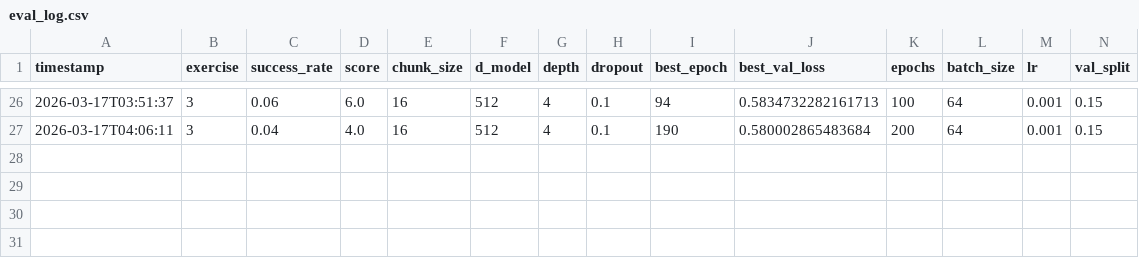
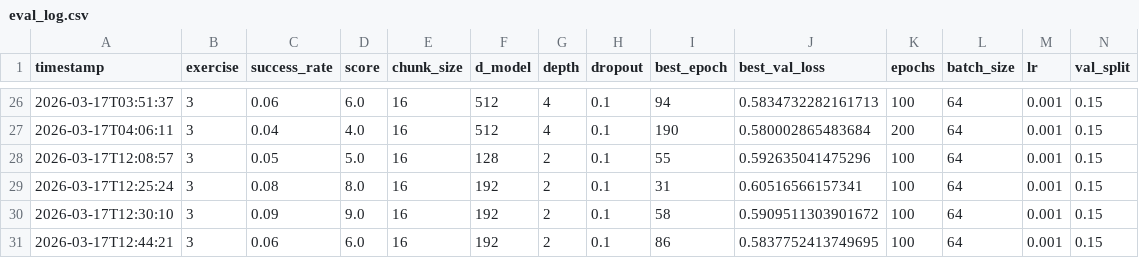
Before and after one commit to bananaburp/ethz-course-2026, a CSV file: hw3_imitation_learning/student_eval/eval_log.csv, drawn as a sheet; only a part is shown, gaps mark what is left out; the diff names each change by its address in the sheet, - before the commit and + after, or states it on an @@ line.

Commit message:
2M model max 6% performance

```diff
--- a/hw3_imitation_learning/student_eval/eval_log.csv
+++ b/hw3_imitation_learning/student_eval/eval_log.csv
+row 28: 2026-03-17T12:08:57 | 3 | 0.05 | 5.0 | 16 | 128 | 2 | 0.1 | 55 | 0.592635041475296 | 100 | 64 | 0.001 | 0.15
+row 29: 2026-03-17T12:25:24 | 3 | 0.08 | 8.0 | 16 | 192 | 2 | 0.1 | 31 | 0.60516566157341 | 100 | 64 | 0.001 | 0.15
+row 30: 2026-03-17T12:30:10 | 3 | 0.09 | 9.0 | 16 | 192 | 2 | 0.1 | 58 | 0.5909511303901672 | 100 | 64 | 0.001 | 0.15
+row 31: 2026-03-17T12:44:21 | 3 | 0.06 | 6.0 | 16 | 192 | 2 | 0.1 | 86 | 0.5837752413749695 | 100 | 64 | 0.001 | 0.15
```
Also changed, not shown: 8 other files.
